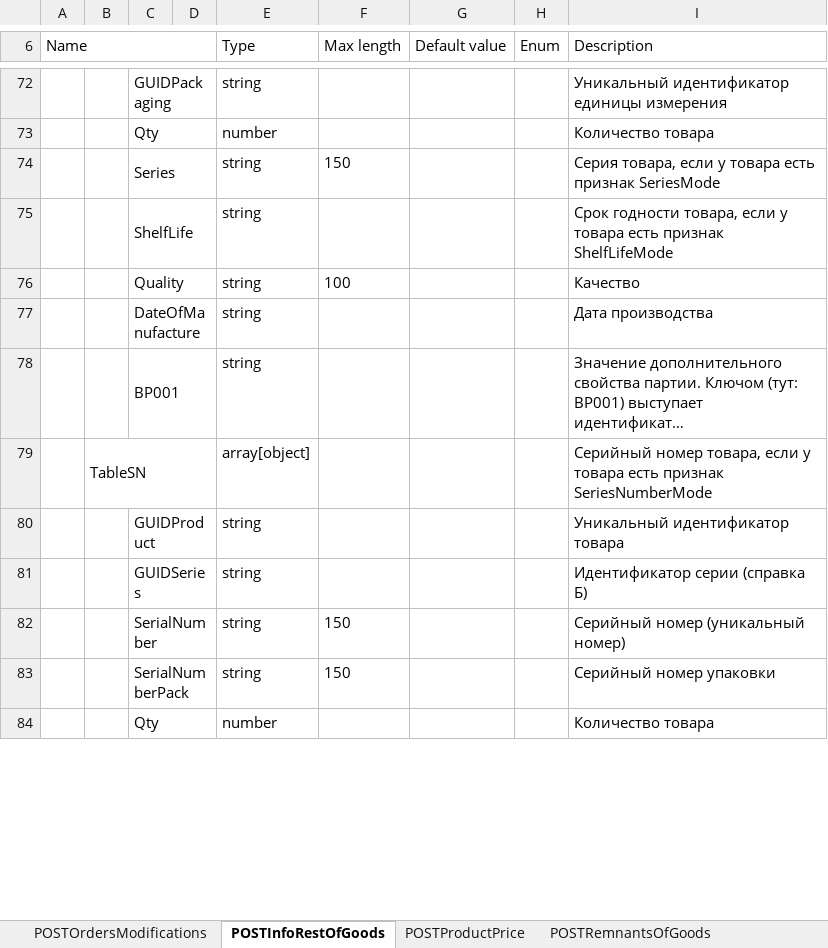
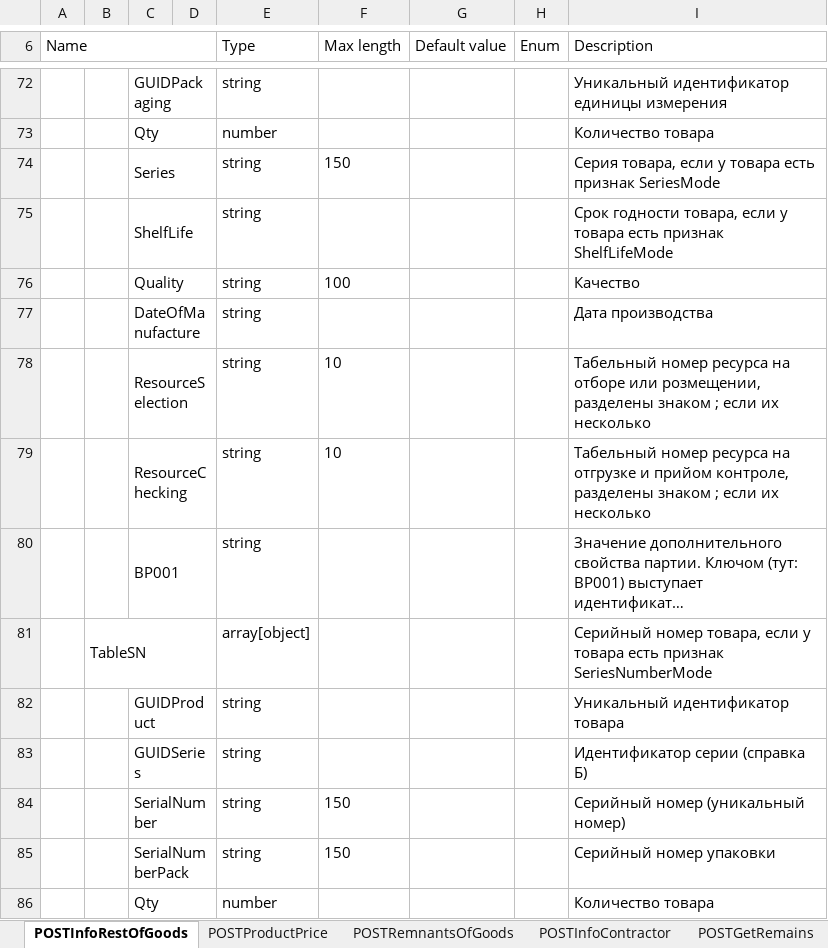
Before and after one commit to DmitriySahno/SwaggerToExcel, an Excel workbook: src/main/resources/output/api.xlsx, sheet POSTInfoRestOfGoods, drawn as a sheet; only a part is shown, gaps mark what is left out; long unchanged cells end in …; values as stored, in another font and other column widths than the file's, no borders; the diff names each change by its address in the sheet, - before the commit and + after, or states it on an @@ line.

```diff
--- a/src/main/resources/output/api.xlsx (sheet POSTInfoRestOfGoods)
+++ b/src/main/resources/output/api.xlsx (sheet POSTInfoRestOfGoods)
+row 78:  |  | ResourceSelection |  | string | 10 |  |  | Табельный номер ресурса на отборе или розмещении, разделены знаком ; если их несколько
+row 79:  |  | ResourceChecking |  | string | 10 |  |  | Табельный номер ресурса на отгрузке и прийом контроле, разделены знаком ; если их несколько
```
Also changed, not shown: sheet POSTOrder, sheet POSTCrossTransit, sheet POSTRouteSheet, other sheet tabs, 7 other files.
